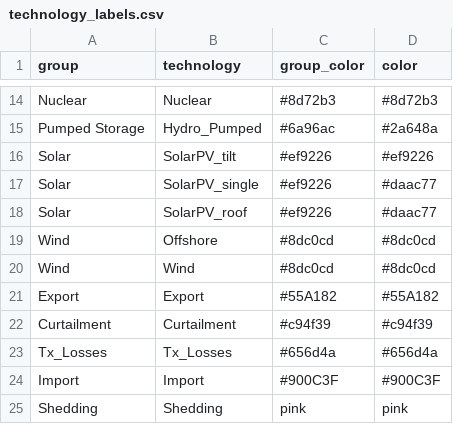
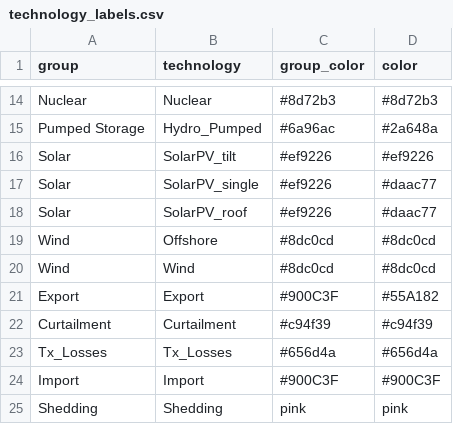
Before and after one commit to cetlab-ucsb/gridpath_india_viz, a CSV file: software/technology_labels.csv, drawn as a sheet; only a part is shown, gaps mark what is left out.

```diff
--- a/software/technology_labels.csv
+++ b/software/technology_labels.csv
@@ -20,3 +20,3 @@ Wind,Offshore,#8dc0cd,#8dc0cd
 Wind,Wind,#8dc0cd,#8dc0cd
-Export,Export,#55A182,#55A182
+Export,Export,#900C3F,#55A182
 Curtailment,Curtailment,#c94f39,#c94f39
```
Also changed, not shown: 2 other files.
